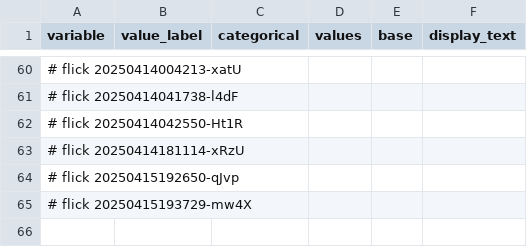
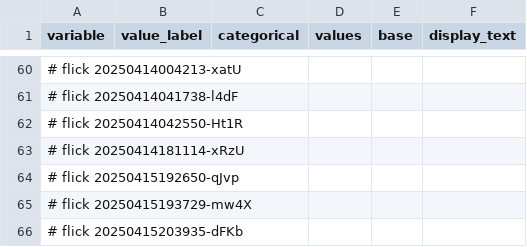
Before and after one commit to abikesa/shell-hologram, a CSV file: kitabo/ensi/ukubona/donorcase/test3/assets/csv/variable.csv, drawn as a sheet; only a part is shown, gaps mark what is left out; the diff names each change by its address in the sheet, - before the commit and + after, or states it on an @@ line.

Commit message:
kitabo/ensi/ukubona/donorcase/test3/assets/csv/variable.csv

```diff
--- a/kitabo/ensi/ukubona/donorcase/test3/assets/csv/variable.csv
+++ b/kitabo/ensi/ukubona/donorcase/test3/assets/csv/variable.csv
+row 66: # flick 20250415203935-dFKb
```
